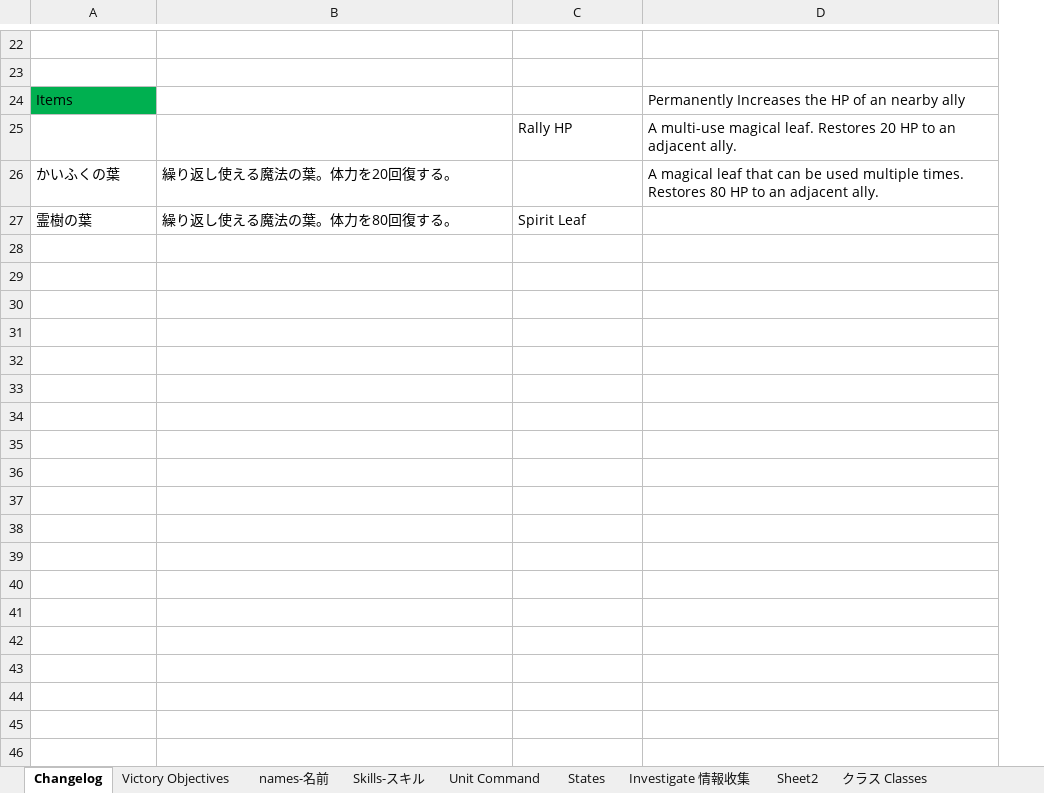
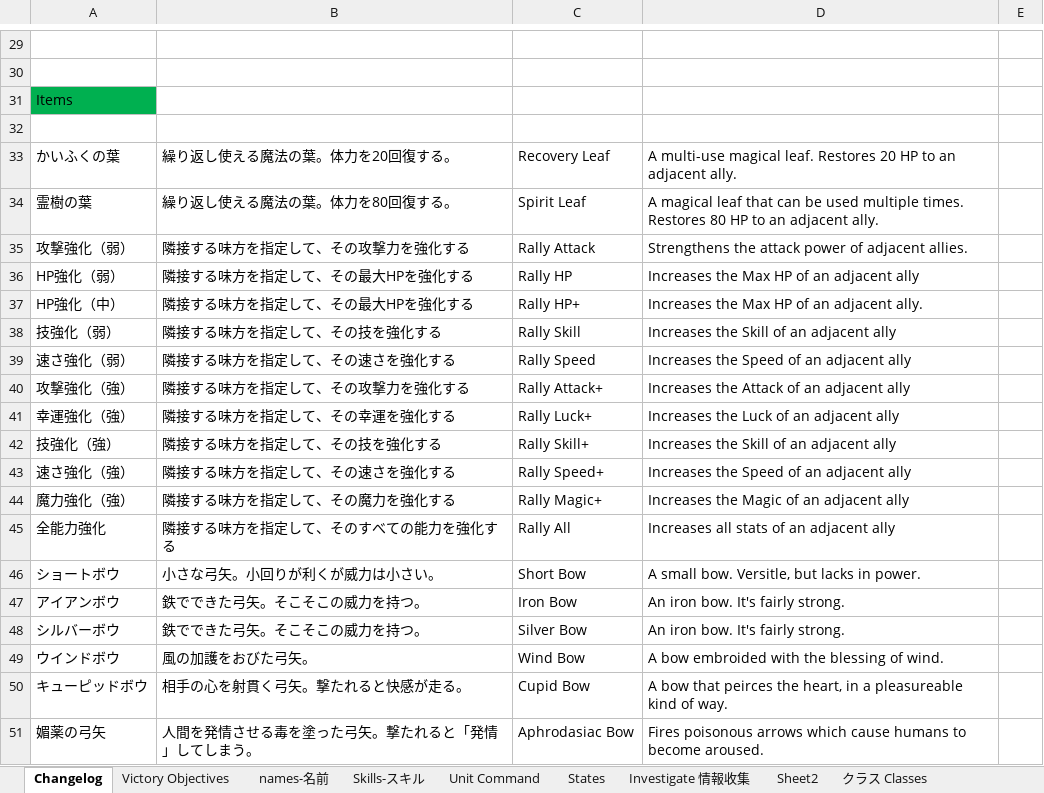
Before and after one commit to Giratena/Succubus-Senki-Translation-Project, an Excel workbook: 固有名詞 (Literally everything else).xlsx, sheet Changelog, drawn as a sheet; only a part is shown, gaps mark what is left out; values as stored, in another font and other column widths than the file's, no borders; removed rows and columns are numbered as before the commit, all else as after; the diff covers the shown part only; the diff names each change by its address in the sheet, - before the commit and + after, or states it on an @@ line.

```diff
--- a/固有名詞 (Literally everything else).xlsx (sheet Changelog)
+++ b/固有名詞 (Literally everything else).xlsx (sheet Changelog)
-column D, rows 24-26: Permanently Increases the HP of an nearby ally | A multi-use magical leaf. Restores 20 HP to an adjacent ally. | A magical leaf that can be used multiple times. Restores 80 HP to an adjacent ally.
+column D, rows 33-34: A multi-use magical leaf. Restores 20 HP to an adjacent ally. | A magical leaf that can be used multiple times. Restores 80 HP to an adjacent ally.
+column E, empty
-row 32:  |  | Rally HP | A multi-use magical leaf. Restores 20 HP to an adjacent ally.
+row 32: (empty)
-C33: (empty)
+C33: Recovery Leaf
+row 35: 攻撃強化（弱） | 隣接する味方を指定して、その攻撃力を強化する | Rally Attack | Strengthens the attack power of adjacent allies.
+row 36: HP強化（弱） | 隣接する味方を指定して、その最大HPを強化する | Rally HP | Increases the Max HP of an adjacent ally
+row 37: HP強化（中） | 隣接する味方を指定して、その最大HPを強化する | Rally HP+ | Increases the Max HP of an adjacent ally.
+row 38: 技強化（弱） | 隣接する味方を指定して、その技を強化する | Rally Skill | Increases the Skill of an adjacent ally
+row 39: 速さ強化（弱） | 隣接する味方を指定して、その速さを強化する | Rally Speed | Increases the Speed of an adjacent ally
+row 40: 攻撃強化（強） | 隣接する味方を指定して、その攻撃力を強化する | Rally Attack+ | Increases the Attack of an adjacent ally
+row 41: 幸運強化（強） | 隣接する味方を指定して、その幸運を強化する | Rally Luck+ | Increases the Luck of an adjacent ally
+row 42: 技強化（強） | 隣接する味方を指定して、その技を強化する | Rally Skill+ | Increases the Skill of an adjacent ally
+row 43: 速さ強化（強） | 隣接する味方を指定して、その速さを強化する | Rally Speed+ | Increases the Speed of an adjacent ally
+row 44: 魔力強化（強） | 隣接する味方を指定して、その魔力を強化する | Rally Magic+ | Increases the Magic of an adjacent ally
+row 45: 全能力強化 | 隣接する味方を指定して、そのすべての能力を強化する | Rally All | Increases all stats of an adjacent ally
+row 46: ショートボウ | 小さな弓矢。小回りが利くが威力は小さい。 | Short Bow | A small bow. Versitle, but lacks in power.
+row 47: アイアンボウ | 鉄でできた弓矢。そこそこの威力を持つ。 | Iron Bow | An iron bow. It's fairly strong.
+row 48: シルバーボウ | 鉄でできた弓矢。そこそこの威力を持つ。 | Silver Bow | An iron bow. It's fairly strong.
+row 49: ウインドボウ | 風の加護をおびた弓矢。 | Wind Bow | A bow embroided with the blessing of wind.
+row 50: キューピッドボウ | 相手の心を射貫く弓矢。撃たれると快感が走る。 | Cupid Bow | A bow that peirces the heart, in a pleasureable kind of way.
+row 51: 媚薬の弓矢 | 人間を発情させる毒を塗った弓矢。撃たれると「発情」してしまう。 | Aphrodasiac Bow | Fires poisonous arrows which cause humans to become aroused.
```
Also changed, not shown: 28 added rows and 3 edited cells elsewhere in this sheet, sheet Spare-命乞いリスト, sheet names-名前, sheet おねだり選択肢, sheet Weapons-武器, sheet Choices-選択肢, sheet Itemsアイテム, 2 more sheets, 3 other files.
